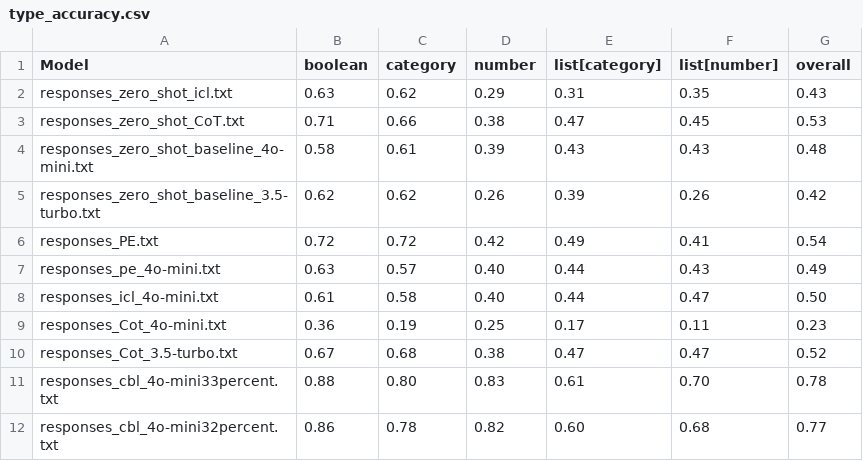
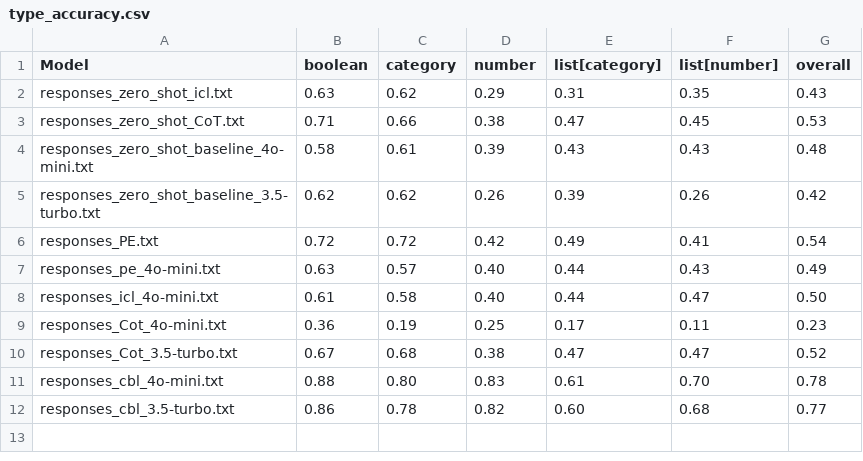
Before and after one commit to NeilD-18/CSC-306-Proj4, a CSV file: type_accuracy.csv, drawn as a sheet.

```diff
--- a/type_accuracy.csv
+++ b/type_accuracy.csv
@@ -10,3 +10,3 @@ responses_Cot_4o-mini.txt,0.36,0.19,0.25,0.17,0.11,0.23
 responses_Cot_3.5-turbo.txt,0.67,0.68,0.38,0.47,0.47,0.52
-responses_cbl_4o-mini33percent.txt,0.88,0.80,0.83,0.61,0.70,0.78
-responses_cbl_4o-mini32percent.txt,0.86,0.78,0.82,0.60,0.68,0.77
+responses_cbl_4o-mini.txt,0.88,0.80,0.83,0.61,0.70,0.78
+responses_cbl_3.5-turbo.txt,0.86,0.78,0.82,0.60,0.68,0.77
```
Also changed, not shown: model_accuracy_comparison.csv, 10 other files.
